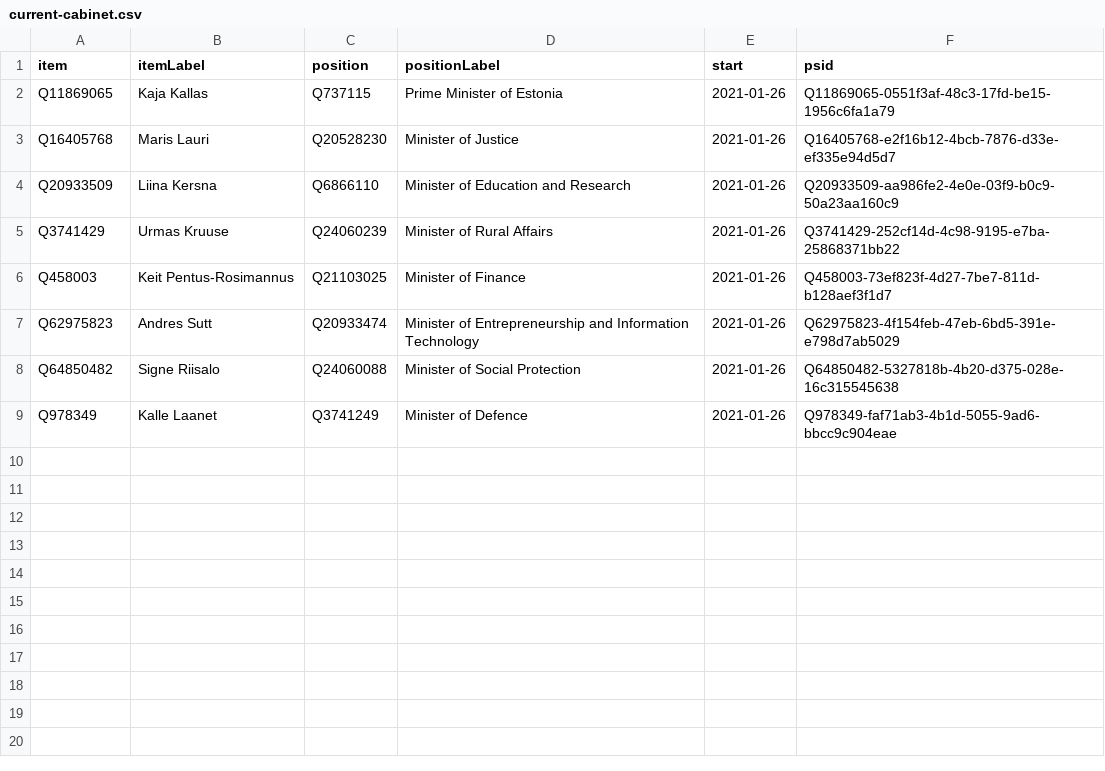
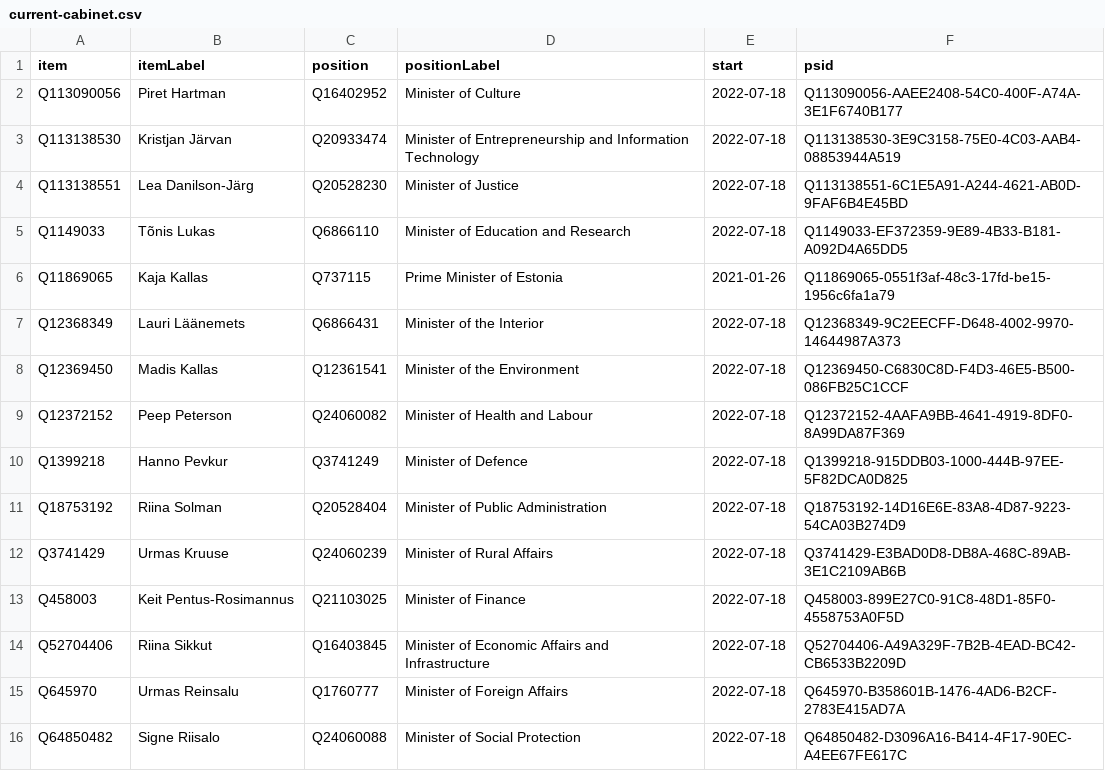
Before and after one commit to every-politician-scrapers/estonia, a CSV file: wikidata/results/current-cabinet.csv, drawn as a sheet.

```diff
--- a/wikidata/results/current-cabinet.csv
+++ b/wikidata/results/current-cabinet.csv
@@ -1,9 +1,16 @@
 item,itemLabel,position,positionLabel,start,psid
+Q113090056,Piret Hartman,Q16402952,Minister of Culture,2022-07-18,Q113090056-AAEE2408-54C0-400F-A74A-3E1F6740B177
+Q113138530,Kristjan Järvan,Q20933474,Minister of Entrepreneurship and Information Technology,2022-07-18,Q113138530-3E9C3158-75E0-4C03-AAB4-08853944A519
+Q113138551,Lea Danilson-Järg,Q20528230,Minister of Justice,2022-07-18,Q113138551-6C1E5A91-A244-4621-AB0D-9FAF6B4E45BD
+Q1149033,Tõnis Lukas,Q6866110,Minister of Education and Research,2022-07-18,Q1149033-EF372359-9E89-4B33-B181-A092D4A65DD5
 Q11869065,Kaja Kallas,Q737115,Prime Minister of Estonia,2021-01-26,Q11869065-0551f3af-48c3-17fd-be15-1956c6fa1a79
-Q16405768,Maris Lauri,Q20528230,Minister of Justice,2021-01-26,Q16405768-e2f16b12-4bcb-7876-d33e-ef335e94d5d7
-Q20933509,Liina Kersna,Q6866110,Minister of Education and Research,2021-01-26,Q20933509-aa986fe2-4e0e-03f9-b0c9-50a23aa160c9
-Q3741429,Urmas Kruuse,Q24060239,Minister of Rural Affairs,2021-01-26,Q3741429-252cf14d-4c98-9195-e7ba-25868371bb22
-Q458003,Keit Pentus-Rosimannus,Q21103025,Minister of Finance,2021-01-26,Q458003-73ef823f-4d27-7be7-811d-b128aef3f1d7
-Q62975823,Andres Sutt,Q20933474,Minister of Entrepreneurship and Information Technology,2021-01-26,Q62975823-4f154feb-47eb-6bd5-391e-e798d7ab5029
-Q64850482,Signe Riisalo,Q24060088,Minister of Social Protection,2021-01-26,Q64850482-5327818b-4b20-d375-028e-16c315545638
-Q978349,Kalle Laanet,Q3741249,Minister of Defence,2021-01-26,Q978349-faf71ab3-4b1d-5055-9ad6-bbcc9c904eae
+Q12368349,Lauri Läänemets,Q6866431,Minister of the Interior,2022-07-18,Q12368349-9C2EECFF-D648-4002-9970-14644987A373
+Q12369450,Madis Kallas,Q12361541,Minister of the Environment,2022-07-18,Q12369450-C6830C8D-F4D3-46E5-B500-086FB25C1CCF
+Q12372152,Peep Peterson,Q24060082,Minister of Health and Labour,2022-07-18,Q12372152-4AAFA9BB-4641-4919-8DF0-8A99DA87F369
+Q1399218,Hanno Pevkur,Q3741249,Minister of Defence,2022-07-18,Q1399218-915DDB03-1000-444B-97EE-5F82DCA0D825
+Q18753192,Riina Solman,Q20528404,Minister of Public Administration,2022-07-18,Q18753192-14D16E6E-83A8-4D87-9223-54CA03B274D9
+Q3741429,Urmas Kruuse,Q24060239,Minister of Rural Affairs,2022-07-18,Q3741429-E3BAD0D8-DB8A-468C-89AB-3E1C2109AB6B
+Q458003,Keit Pentus-Rosimannus,Q21103025,Minister of Finance,2022-07-18,Q458003-899E27C0-91C8-48D1-85F0-4558753A0F5D
+Q52704406,Riina Sikkut,Q16403845,Minister of Economic Affairs and Infrastructure,2022-07-18,Q52704406-A49A329F-7B2B-4EAD-BC42-CB6533B2209D
+Q645970,Urmas Reinsalu,Q1760777,Minister of Foreign Affairs,2022-07-18,Q645970-B358601B-1476-4AD6-B2CF-2783E415AD7A
+Q64850482,Signe Riisalo,Q24060088,Minister of Social Protection,2022-07-18,Q64850482-D3096A16-B414-4F17-90EC-A4EE67FE617C
```
Also changed, not shown: wikidata/results/all-cabinets.csv.
